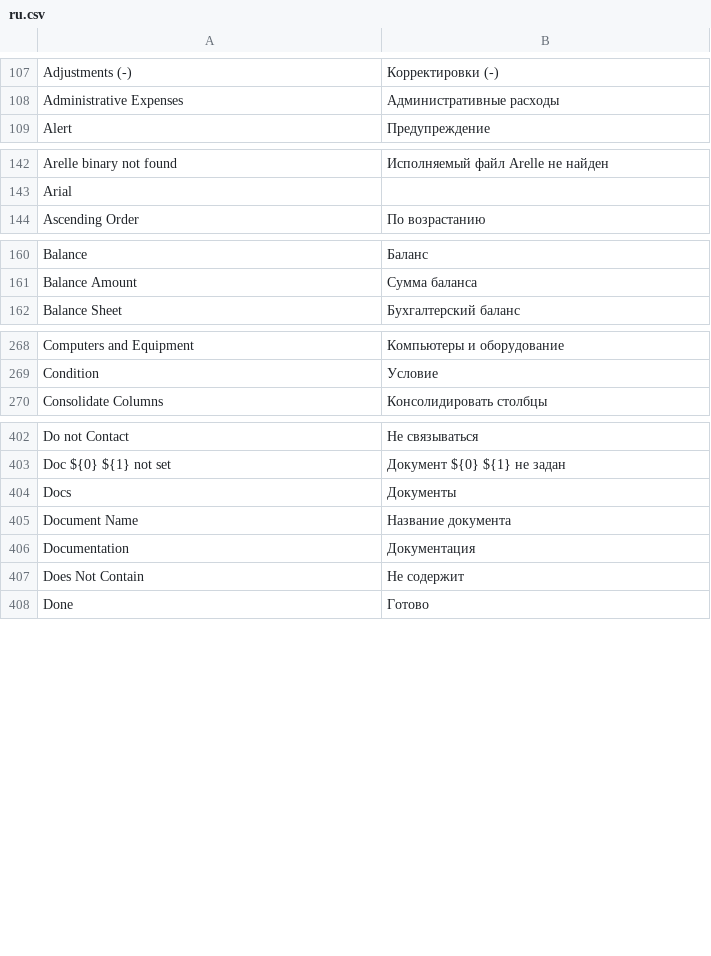
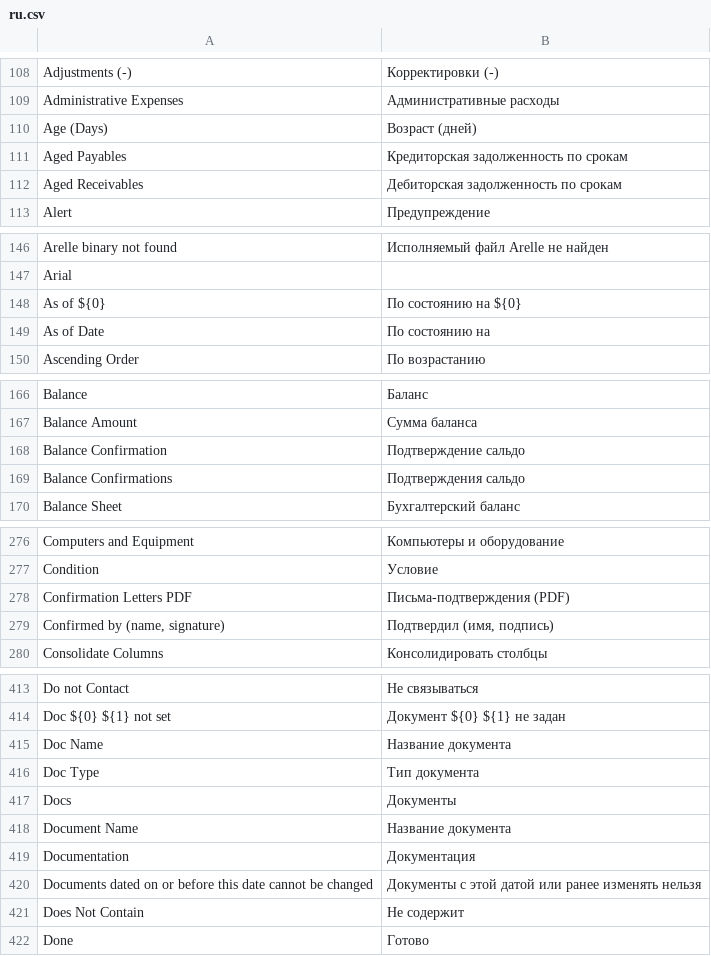
Before and after one commit to wemit/bilantt-local, a CSV file: translations/ru.csv, drawn as a sheet; only a part is shown, gaps mark what is left out; the diff covers the shown part only; the diff names each change by its address in the sheet, - before the commit and + after, or states it on an @@ line.

Commit message:
chore(ee): register reports, translations

```diff
--- a/translations/ru.csv
+++ b/translations/ru.csv
+row 110: Age (Days) | Возраст (дней)
+row 111: Aged Payables | Кредиторская задолженность по срокам
+row 112: Aged Receivables | Дебиторская задолженность по срокам
+row 148: As of ${0} | По состоянию на ${0}
+row 149: As of Date | По состоянию на
+row 168: Balance Confirmation | Подтверждение сальдо
+row 169: Balance Confirmations | Подтверждения сальдо
+row 278: Confirmation Letters PDF | Письма-подтверждения (PDF)
+row 279: Confirmed by (name, signature) | Подтвердил (имя, подпись)
+row 415: Doc Name | Название документа
+row 416: Doc Type | Тип документа
+row 420: Documents dated on or before this date cannot be changed | Документы с этой датой или ранее изменять нельзя
```
Also changed, not shown: 16 added rows elsewhere in this file, translations/et.csv, 1 other file.
